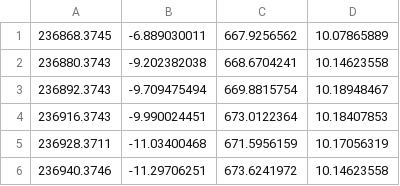
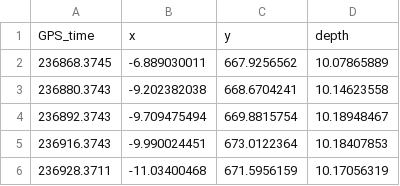
Before and after one commit to jis216/ERSPKastner, a CSV file: locationData/unit13.csv, drawn as a sheet; only a part is shown; the shorter side is filled out with more unchanged rows.

```diff
--- a/locationData/unit13.csv
+++ b/locationData/unit13.csv
@@ -1 +1,2 @@
+GPS_time,x,y,depth
 236868.3745,-6.889030011,667.9256562,10.07865889
```
Also changed, not shown: locationData/unit20.csv, locationData/unit7.csv, 2 other files.
